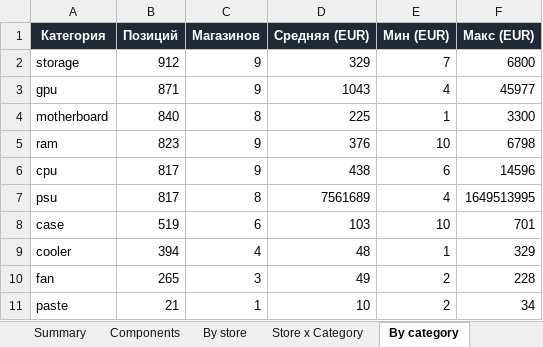
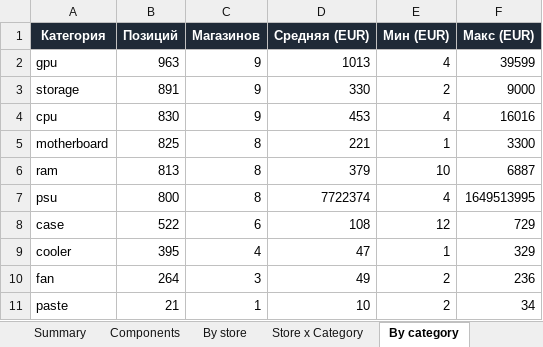
Before and after one commit to Dwarfpt/pcwatt-prices, an Excel workbook: stats.xlsx, sheet By category, drawn as a sheet; values as stored, in another font and other column widths than the file's, no borders; removed rows and columns are numbered as before the commit, all else as after; the diff names each change by its address in the sheet, - before the commit and + after, or states it on an @@ line.

```diff
--- a/stats.xlsx (sheet By category)
+++ b/stats.xlsx (sheet By category)
-row 2: storage | 912 | 9 | 329 | 7 | 6800
-B2 (Позиций): 871
+B2 (Позиций): 963
-D2 (Средняя (EUR)): 1043
+D2 (Средняя (EUR)): 1013
-F2 (Макс (EUR)): 45977
+F2 (Макс (EUR)): 39599
+row 3: storage | 891 | 9 | 330 | 2 | 9000
+row 4: cpu | 830 | 9 | 453 | 4 | 16016
-B5 (Позиций): 840
+B5 (Позиций): 825
-D5 (Средняя (EUR)): 225
+D5 (Средняя (EUR)): 221
-B6 (Позиций): 823
+B6 (Позиций): 813
-C6 (Магазинов): 9
+C6 (Магазинов): 8
-D6 (Средняя (EUR)): 376
+D6 (Средняя (EUR)): 379
-F6 (Макс (EUR)): 6798
+F6 (Макс (EUR)): 6887
-row 6: cpu | 817 | 9 | 438 | 6 | 14596
-B7 (Позиций): 817
+B7 (Позиций): 800
-D7 (Средняя (EUR)): 7561689
+D7 (Средняя (EUR)): 7722374
-B8 (Позиций): 519
+B8 (Позиций): 522
-D8 (Средняя (EUR)): 103
+D8 (Средняя (EUR)): 108
-E8 (Мин (EUR)): 10
+E8 (Мин (EUR)): 12
-F8 (Макс (EUR)): 701
+F8 (Макс (EUR)): 729
-B9 (Позиций): 394
+B9 (Позиций): 395
-D9 (Средняя (EUR)): 48
+D9 (Средняя (EUR)): 47
-B10 (Позиций): 265
+B10 (Позиций): 264
-F10 (Макс (EUR)): 228
+F10 (Макс (EUR)): 236
```
Also changed, not shown: sheet Components, sheet Store x Category, sheet By store, sheet By country, sheet Summary, 3 other files.
